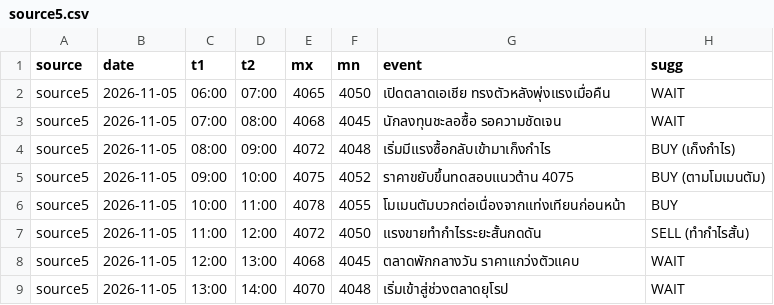
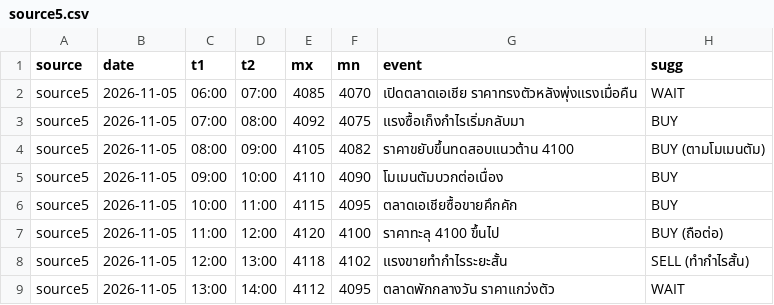
Before and after one commit to seksanta/chart, a CSV file: source5.csv, drawn as a sheet; only a part is shown; the diff covers the shown part only.

```diff
--- a/source5.csv
+++ b/source5.csv
@@ -1,9 +1,9 @@
 source,date,t1,t2,mx,mn,event,sugg
-source5,2026-11-05,06:00,07:00,4065,4050,เปิดตลาดเอเชีย ทรงตัวหลังพุ่งแรงเมื่อคืน,WAIT
-source5,2026-11-05,07:00,08:00,4068,4045,นักลงทุนชะลอซื้อ รอความชัดเจน,WAIT
-source5,2026-11-05,08:00,09:00,4072,4048,เริ่มมีแรงซื้อกลับเข้ามาเก็งกำไร,BUY (เก็งกำไร)
-source5,2026-11-05,09:00,10:00,4075,4052,ราคาขยับขึ้นทดสอบแนวต้าน 4075,BUY (ตามโมเมนตัม)
-source5,2026-11-05,10:00,11:00,4078,4055,โมเมนตัมบวกต่อเนื่องจากแท่งเทียนก่อนหน้า,BUY
-source5,2026-11-05,11:00,12:00,4072,4050,แรงขายทำกำไรระยะสั้นกดดัน,SELL (ทำกำไรสั้น)
-source5,2026-11-05,12:00,13:00,4068,4045,ตลาดพักกลางวัน ราคาแกว่งตัวแคบ,WAIT
-source5,2026-11-05,13:00,14:00,4070,4048,เริ่มเข้าสู่ช่วงตลาดยุโรป,WAIT
+source5,2026-11-05,06:00,07:00,4085,4070,เปิดตลาดเอเชีย ราคาทรงตัวหลังพุ่งแรงเมื่อคืน,WAIT
+source5,2026-11-05,07:00,08:00,4092,4075,แรงซื้อเก็งกำไรเริ่มกลับมา,BUY
+source5,2026-11-05,08:00,09:00,4105,4082,ราคาขยับขึ้นทดสอบแนวต้าน 4100,BUY (ตามโมเมนตัม)
+source5,2026-11-05,09:00,10:00,4110,4090,โมเมนตัมบวกต่อเนื่อง,BUY
+source5,2026-11-05,10:00,11:00,4115,4095,ตลาดเอเชียซื้อขายคึกคัก,BUY
+source5,2026-11-05,11:00,12:00,4120,4100,ราคาทะลุ 4100 ขึ้นไป,BUY (ถือต่อ)
+source5,2026-11-05,12:00,13:00,4118,4102,แรงขายทำกำไรระยะสั้น,SELL (ทำกำไรสั้น)
+source5,2026-11-05,13:00,14:00,4112,4095,ตลาดพักกลางวัน ราคาแกว่งตัว,WAIT
```
Also changed, not shown: 45 edited cells elsewhere in this file, source2.csv, source3.csv, 2 other files.
